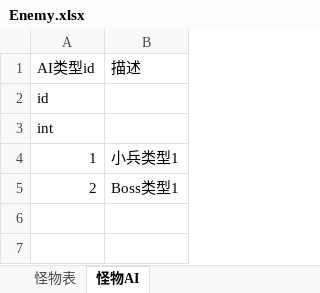
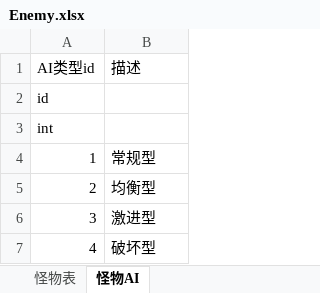
Before and after one commit to duanjiahao/BooomProject, an Excel workbook: Configs/Enemy.xlsx, sheet 怪物AI, drawn as a sheet; values as stored, in another font and other column widths than the file's, no borders; the diff names each change by its address in the sheet, - before the commit and + after, or states it on an @@ line.

```diff
--- a/Configs/Enemy.xlsx (sheet 怪物AI)
+++ b/Configs/Enemy.xlsx (sheet 怪物AI)
-B4: 小兵类型1
+B4: 常规型
-B5: Boss类型1
+B5: 均衡型
+row 6: 3 | 激进型
+row 7: 4 | 破坏型
```
Also changed, not shown: sheet 怪物表, Configs/Boss.xlsx.
